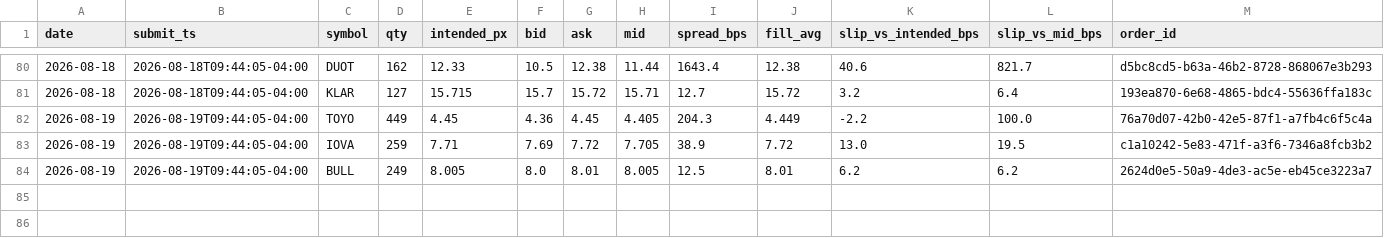
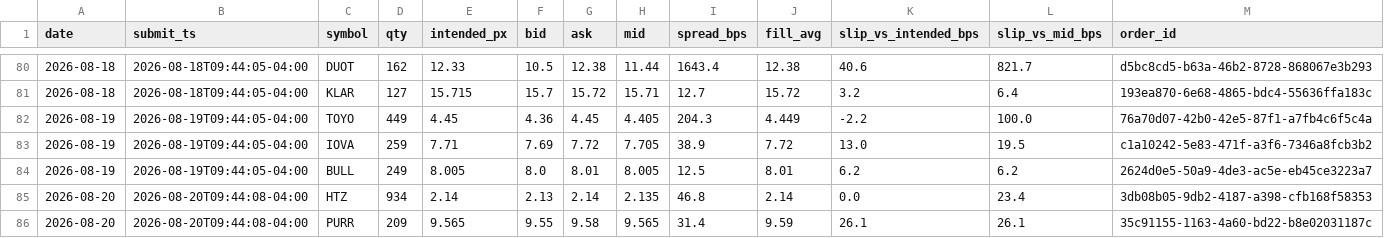
Before and after one commit to maciejmikulewiczpl-ux/Trading, a CSV file: logs/lottery_execution.csv, drawn as a sheet; only a part is shown, gaps mark what is left out.

Commit message:
data: VM analytical logs 2026-08-20

```diff
--- a/logs/lottery_execution.csv
+++ b/logs/lottery_execution.csv
@@ -84 +84,3 @@ date,submit_ts,symbol,qty,intended_px,bid,ask,mid,spread_bps,fill_avg,slip_vs_in
 2026-08-19,2026-08-19T09:44:05-04:00,BULL,249,8.005,8.0,8.01,8.005,12.5,8.01,6.2,6.2,2624d0e5-50a9-4de3-ac5e-eb45ce3223a7
+2026-08-20,2026-08-20T09:44:08-04:00,HTZ,934,2.14,2.13,2.14,2.135,46.8,2.14,0.0,23.4,3db08b05-9db2-4187-a398-cfb168f58353
+2026-08-20,2026-08-20T09:44:08-04:00,PURR,209,9.565,9.55,9.58,9.565,31.4,9.59,26.1,26.1,35c91155-1163-4a60-bd22-b8e02031187c
```
